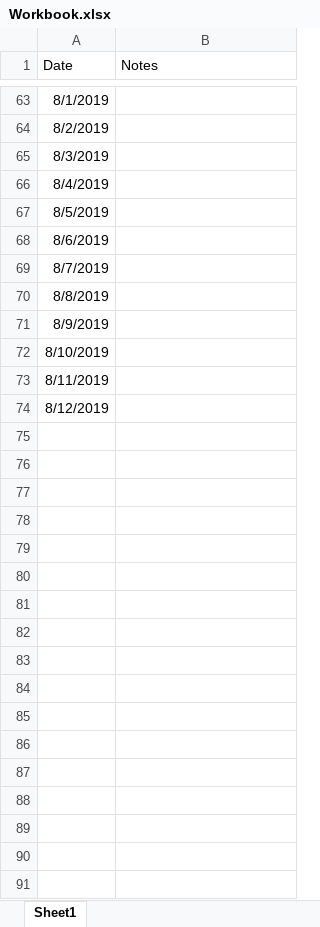
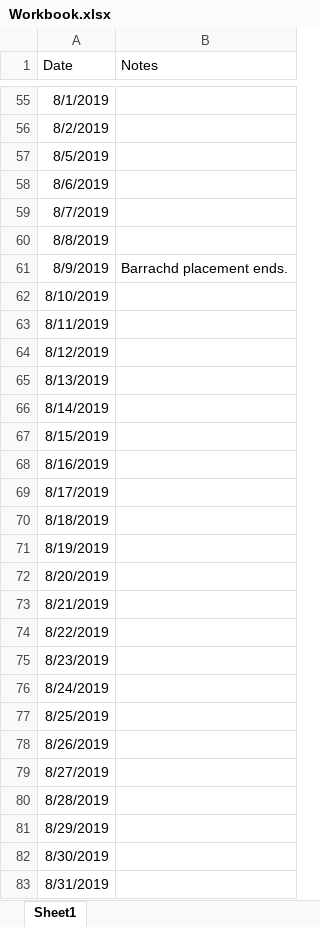
Before and after one commit to tomwallace1990/twitter_SNA, an Excel workbook: Workbook.xlsx, sheet Sheet1, drawn as a sheet; only a part is shown, gaps mark what is left out; values as stored, in another font and other column widths than the file's, no borders; removed rows and columns are numbered as before the commit, all else as after; the diff covers the shown part only; the diff names each change by its address in the sheet, - before the commit and + after, or states it on an @@ line.

```diff
--- a/Workbook.xlsx (sheet Sheet1)
+++ b/Workbook.xlsx (sheet Sheet1)
-row 65: 8/3/2019
-row 66: 8/4/2019
-B61 (Notes): (empty)
+B61 (Notes): Barrachd placement ends.
+row 65: 8/13/2019
+row 66: 8/14/2019
+row 67: 8/15/2019
+row 68: 8/16/2019
+row 69: 8/17/2019
+row 70: 8/18/2019
+row 71: 8/19/2019
+row 72: 8/20/2019
+row 73: 8/21/2019
+row 74: 8/22/2019
+row 75: 8/23/2019
+row 76: 8/24/2019
+row 77: 8/25/2019
+row 78: 8/26/2019
+row 79: 8/27/2019
+row 80: 8/28/2019
+row 81: 8/29/2019
+row 82: 8/30/2019
+row 83: 8/31/2019
```
Also changed, not shown: 6 added rows, 8 removed rows and 3 edited cells elsewhere in this sheet, 6 other files.
